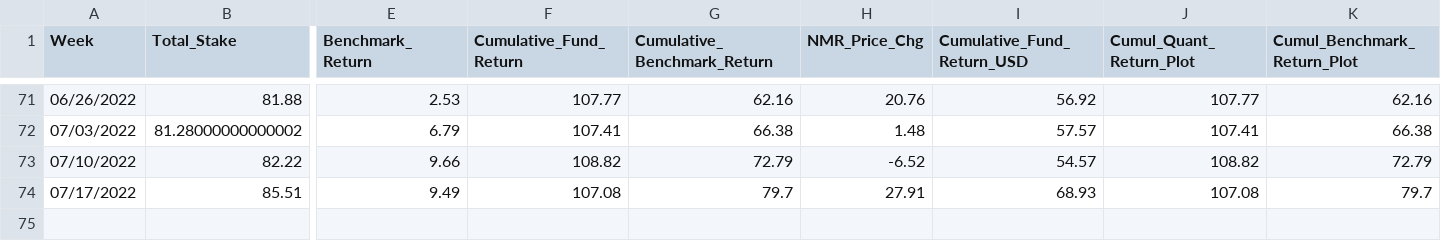
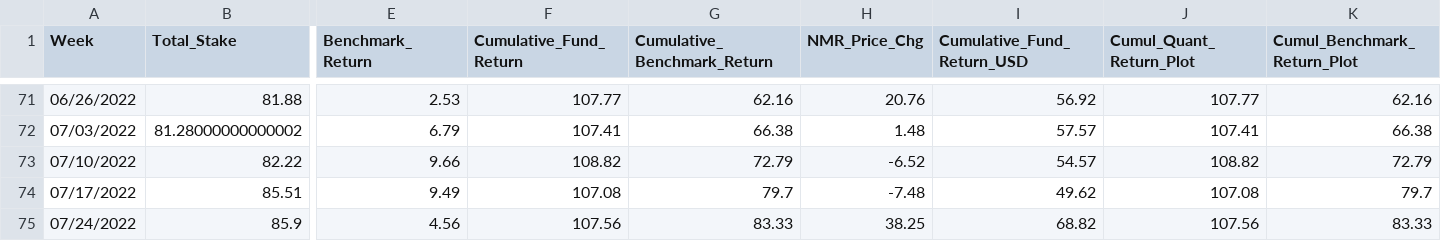
Before and after one commit to ptlorenz/hyphy-capital.com, a CSV file: Newest_Alltime_Plot_Fund_Analysis.csv, drawn as a sheet; only a part is shown, gaps mark what is left out; rows hold the shown columns only; the diff names each change by its address in the sheet, - before the commit and + after, or states it on an @@ line.

Commit message:
Numerai Round 326 Update

```diff
--- a/Newest_Alltime_Plot_Fund_Analysis.csv
+++ b/Newest_Alltime_Plot_Fund_Analysis.csv
-H74 (NMR_Price_Chg): 27.91
+H74 (NMR_Price_Chg): -7.48
-I74 (Cumulative_Fund_Return_USD): 68.93
+I74 (Cumulative_Fund_Return_USD): 49.62
+row 75: 07/24/2022 | 85.9 | 4.56 | 107.56 | 83.33 | 38.25 | 68.82 | 107.56 | 83.33
```
